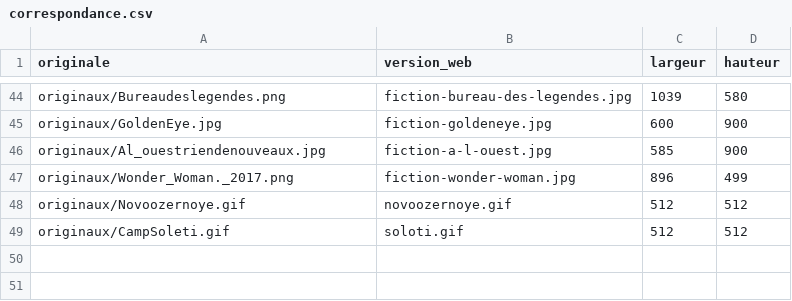
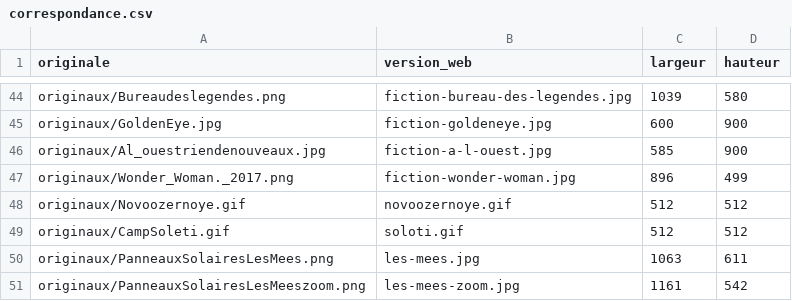
Before and after one commit to Markoneko/Lessons-Cartography-, a CSV file: cours/image-intelligence/images/correspondance.csv, drawn as a sheet; only a part is shown, gaps mark what is left out; the diff names each change by its address in the sheet, - before the commit and + after, or states it on an @@ line.

```diff
--- a/cours/image-intelligence/images/correspondance.csv
+++ b/cours/image-intelligence/images/correspondance.csv
+row 50: originaux/PanneauxSolairesLesMees.png | les-mees.jpg | 1063 | 611
+row 51: originaux/PanneauxSolairesLesMeeszoom.png | les-mees-zoom.jpg | 1161 | 542
```
Also changed, not shown: 23 other files.
